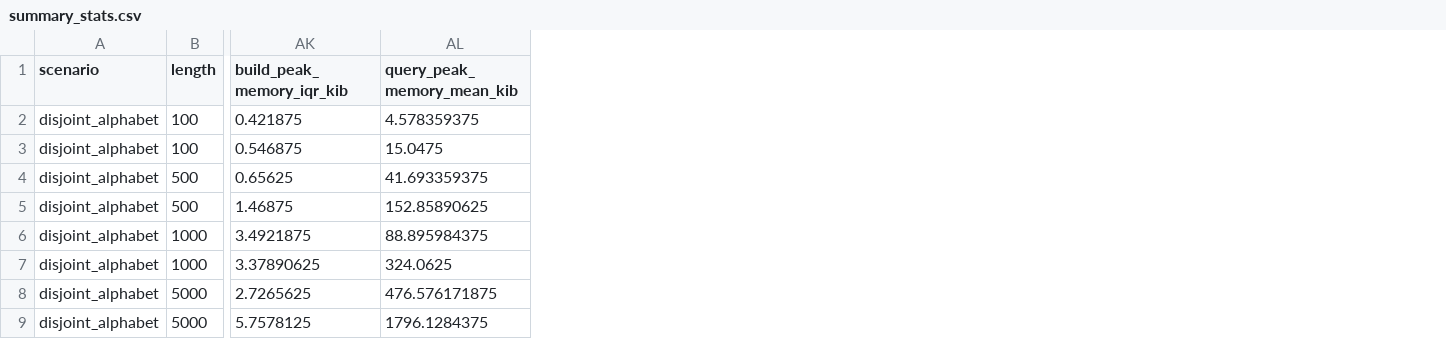
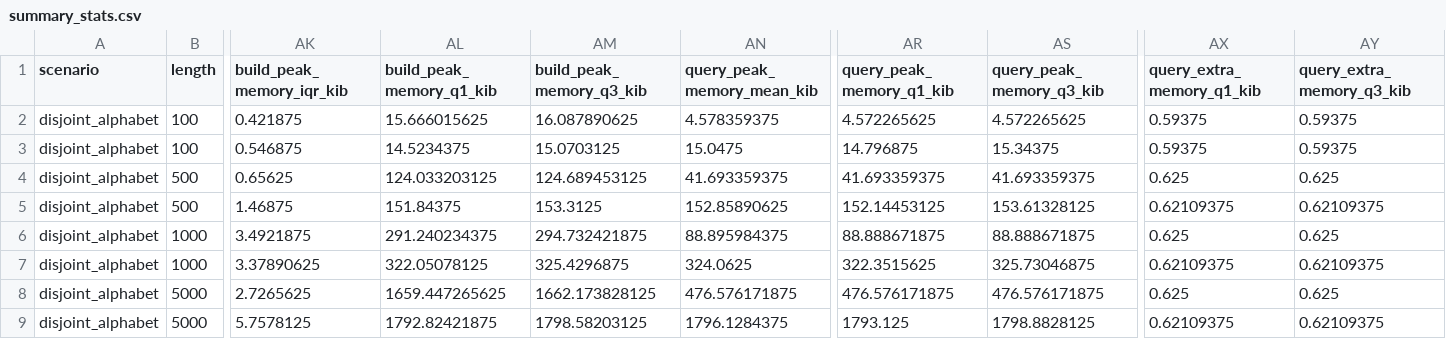
Before and after one commit to chempananickal/WAB_Algorithmen, a CSV file: Code/Results/summary_stats.csv, drawn as a sheet; only a part is shown, gaps mark what is left out; the diff names each change by its address in the sheet, - before the commit and + after, or states it on an @@ line.

```diff
--- a/Code/Results/summary_stats.csv
+++ b/Code/Results/summary_stats.csv
+column AL (build_peak_memory_q1_kib), rows 2-9: 15.666015625 | 14.5234375 | 124.033203125 | 151.84375 | 291.240234375 | 322.05078125 | 1659.447265625 | 1792.82421875
+column AM (build_peak_memory_q3_kib), rows 2-9: 16.087890625 | 15.0703125 | 124.689453125 | 153.3125 | 294.732421875 | 325.4296875 | 1662.173828125 | 1798.58203125
+column AR (query_peak_memory_q1_kib), rows 2-9: 4.572265625 | 14.796875 | 41.693359375 | 152.14453125 | 88.888671875 | 322.3515625 | 476.576171875 | 1793.125
+column AS (query_peak_memory_q3_kib), rows 2-9: 4.572265625 | 15.34375 | 41.693359375 | 153.61328125 | 88.888671875 | 325.73046875 | 476.576171875 | 1798.8828125
+column AX (query_extra_memory_q1_kib), rows 2-9: 0.59375 | 0.59375 | 0.625 | 0.62109375 | 0.625 | 0.62109375 | 0.625 | 0.62109375
+column AY (query_extra_memory_q3_kib), rows 2-9: 0.59375 | 0.59375 | 0.625 | 0.62109375 | 0.625 | 0.62109375 | 0.625 | 0.62109375
```
Also changed, not shown: 23 other files.
